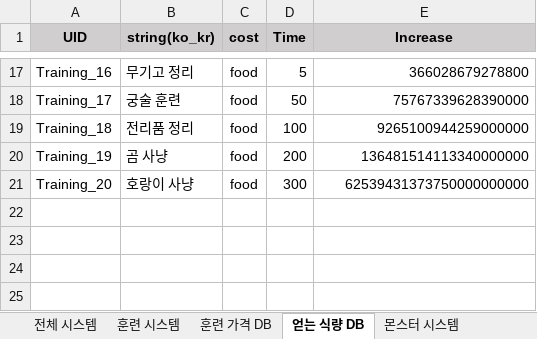
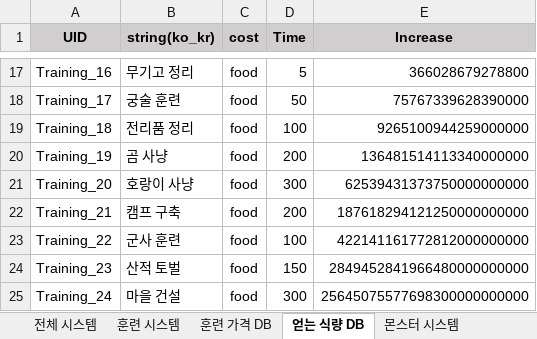
Before and after one commit to roller0516/My_Three_Kingdoms, an Excel workbook: 게임 기획파일/나만의 삼국지 시스템기획_201124_ver.0.1.xlsx, sheet 얻는 식량 DB, drawn as a sheet; only a part is shown, gaps mark what is left out; values as stored, in another font and other column widths than the file's, no borders; the diff names each change by its address in the sheet, - before the commit and + after, or states it on an @@ line.

```diff
--- a/게임 기획파일/나만의 삼국지 시스템기획_201124_ver.0.1.xlsx (sheet 얻는 식량 DB)
+++ b/게임 기획파일/나만의 삼국지 시스템기획_201124_ver.0.1.xlsx (sheet 얻는 식량 DB)
+row 22: Training_21 | 캠프 구축 | food | 200 | 187618294121250000000000
+row 23: Training_22 | 군사 훈련 | food | 100 | 422141161772812000000000
+row 24: Training_23 | 산적 토벌 | food | 150 | 2849452841966480000000000
+row 25: Training_24 | 마을 건설 | food | 300 | 25645075577698300000000000
```
Also changed, not shown: sheet 무기 공격력 DB, sheet 무기 가격 DB, sheet 훈련 가격 DB, 게임 기획파일/시스템 기획 수치 비교.xlsx.
